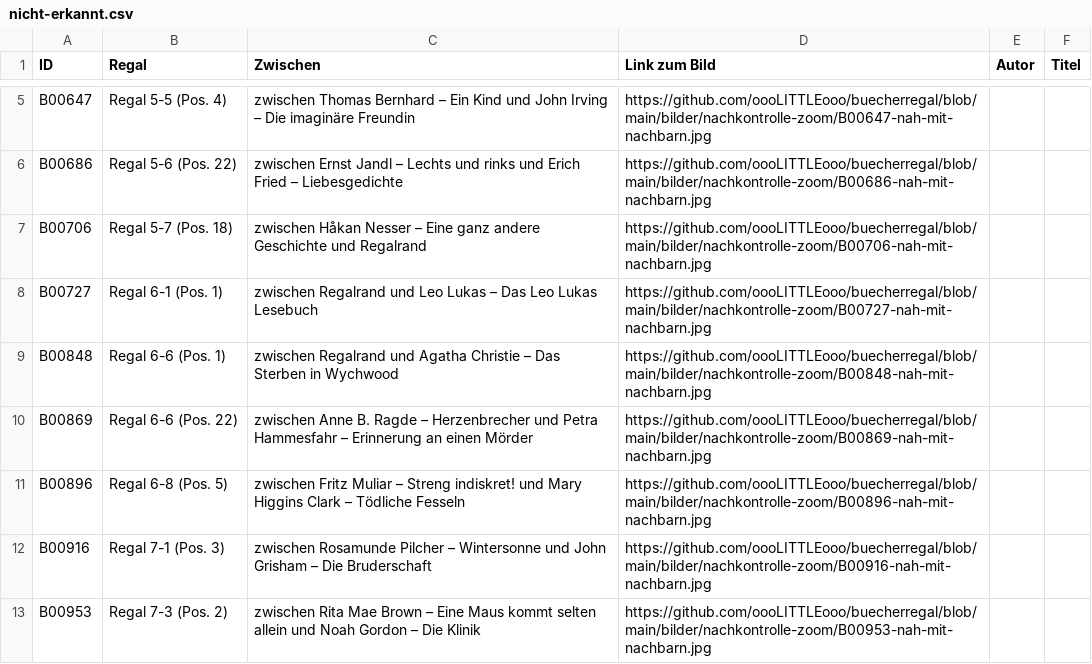
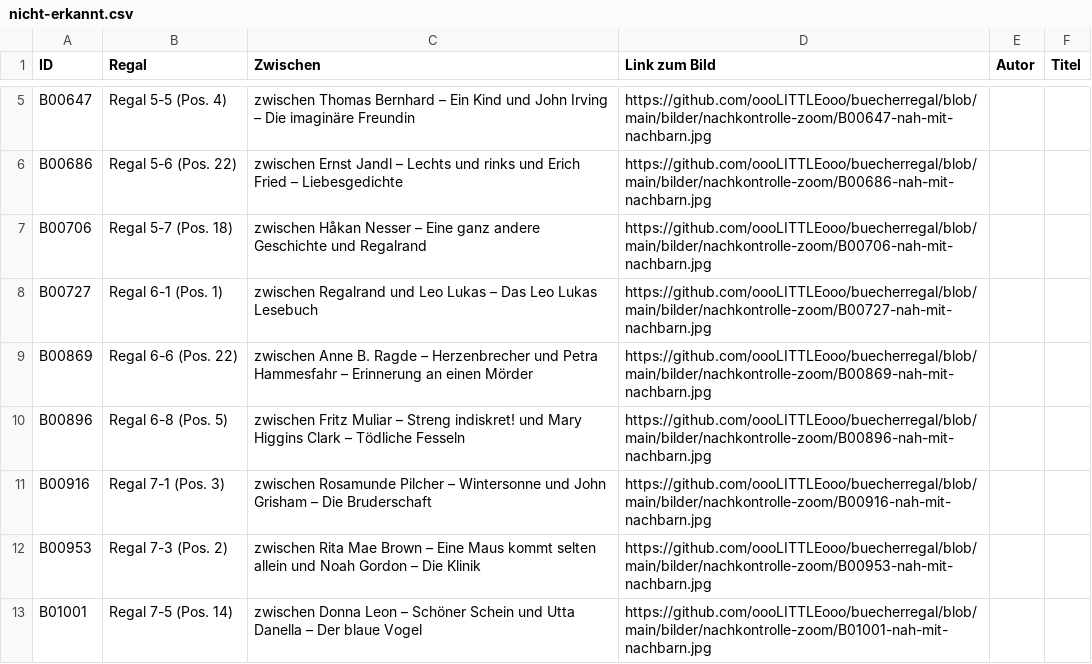
Before and after one commit to oooLITTLEooo/buecherregal, a CSV file: daten/nachkontrolle/nicht-erkannt.csv, drawn as a sheet; only a part is shown, gaps mark what is left out; the shorter side is filled out with more unchanged rows; the diff names each change by its address in the sheet, - before the commit and + after, or states it on an @@ line.

Commit message:
Nachkontrolle: B00848 Agatha Christie Morphium bestaetigt

```diff
--- a/daten/nachkontrolle/nicht-erkannt.csv
+++ b/daten/nachkontrolle/nicht-erkannt.csv
-row 9: B00848 | Regal 6-6 (Pos. 1) | zwischen Regalrand und Agatha Christie – Das Sterben in Wychwood | https://github.com/oooLITTLEooo/buecherregal/blob/main/bilder/nachkontrolle-zoom/B00848-nah-mit-nachbarn.jpg
```
